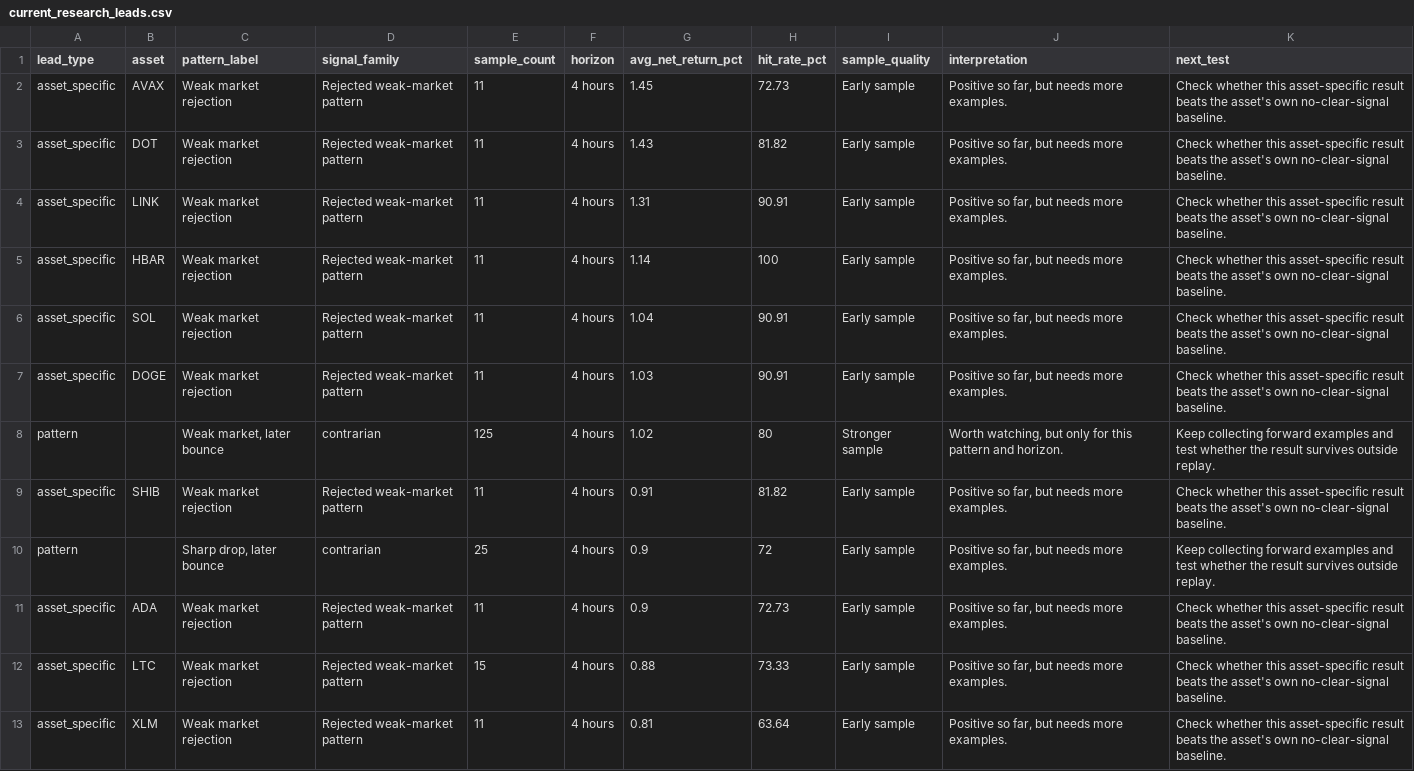
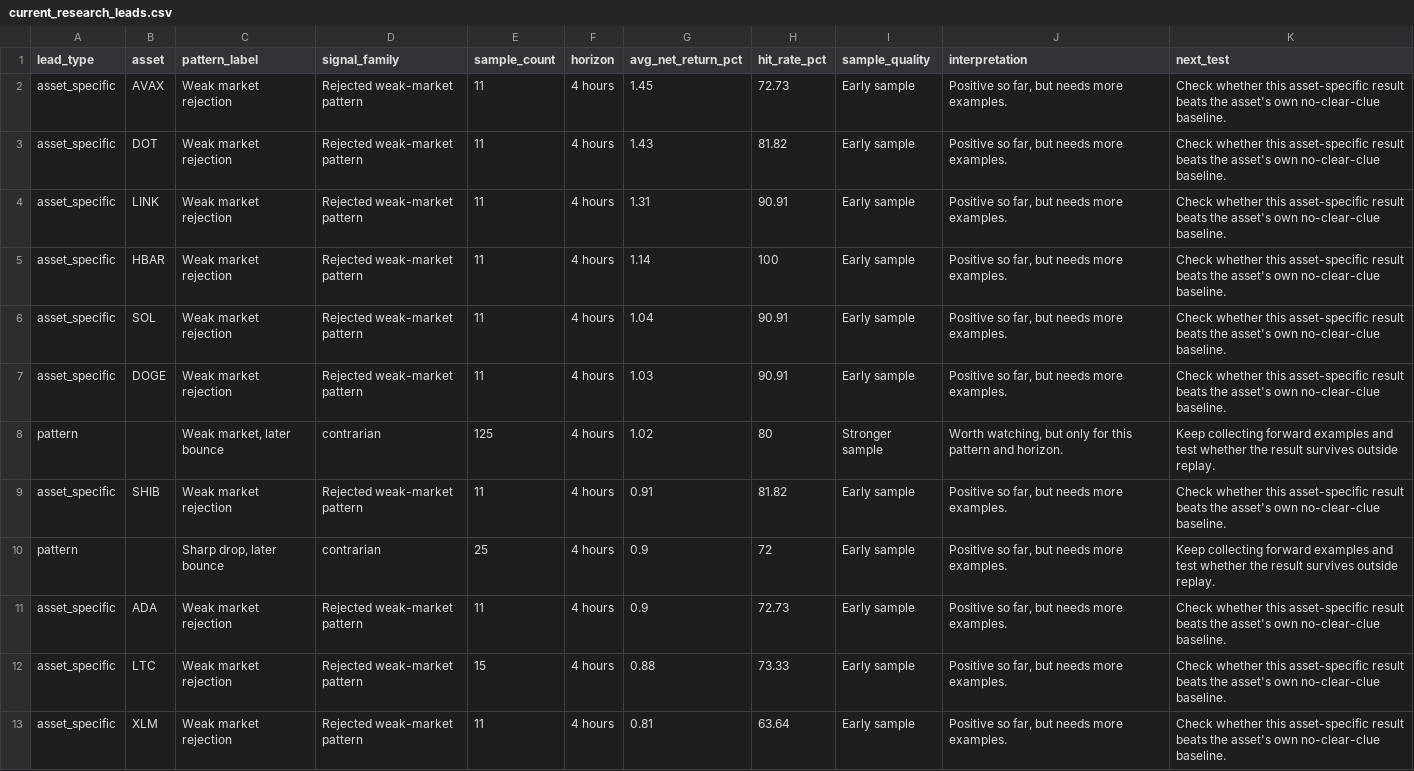
Before and after one commit to sourcelabnotes/source-lab-notes-data, a CSV file: current/current_research_leads.csv, drawn as a sheet.

```diff
--- a/current/current_research_leads.csv
+++ b/current/current_research_leads.csv
@@ -1,13 +1,13 @@
 lead_type,asset,pattern_label,signal_family,sample_count,horizon,avg_net_return_pct,hit_rate_pct,sample_quality,interpretation,next_test
-asset_specific,AVAX,Weak market rejection,Rejected weak-market pattern,11,4 hours,1.45,72.73,Early sample,"Positive so far, but needs more examples.",Check whether this asset-specific result beats the asset's own no-clear-signal baseline.
-asset_specific,DOT,Weak market rejection,Rejected weak-market pattern,11,4 hours,1.43,81.82,Early sample,"Positive so far, but needs more examples.",Check whether this asset-specific result beats the asset's own no-clear-signal baseline.
-asset_specific,LINK,Weak market rejection,Rejected weak-market pattern,11,4 hours,1.31,90.91,Early sample,"Positive so far, but needs more examples.",Check whether this asset-specific result beats the asset's own no-clear-signal baseline.
-asset_specific,HBAR,Weak market rejection,Rejected weak-market pattern,11,4 hours,1.14,100,Early sample,"Positive so far, but needs more examples.",Check whether this asset-specific result beats the asset's own no-clear-signal baseline.
-asset_specific,SOL,Weak market rejection,Rejected weak-market pattern,11,4 hours,1.04,90.91,Early sample,"Positive so far, but needs more examples.",Check whether this asset-specific result beats the asset's own no-clear-signal baseline.
-asset_specific,DOGE,Weak market rejection,Rejected weak-market pattern,11,4 hours,1.03,90.91,Early sample,"Positive so far, but needs more examples.",Check whether this asset-specific result beats the asset's own no-clear-signal baseline.
+asset_specific,AVAX,Weak market rejection,Rejected weak-market pattern,11,4 hours,1.45,72.73,Early sample,"Positive so far, but needs more examples.",Check whether this asset-specific result beats the asset's own no-clear-clue baseline.
+asset_specific,DOT,Weak market rejection,Rejected weak-market pattern,11,4 hours,1.43,81.82,Early sample,"Positive so far, but needs more examples.",Check whether this asset-specific result beats the asset's own no-clear-clue baseline.
+asset_specific,LINK,Weak market rejection,Rejected weak-market pattern,11,4 hours,1.31,90.91,Early sample,"Positive so far, but needs more examples.",Check whether this asset-specific result beats the asset's own no-clear-clue baseline.
+asset_specific,HBAR,Weak market rejection,Rejected weak-market pattern,11,4 hours,1.14,100,Early sample,"Positive so far, but needs more examples.",Check whether this asset-specific result beats the asset's own no-clear-clue baseline.
+asset_specific,SOL,Weak market rejection,Rejected weak-market pattern,11,4 hours,1.04,90.91,Early sample,"Positive so far, but needs more examples.",Check whether this asset-specific result beats the asset's own no-clear-clue baseline.
+asset_specific,DOGE,Weak market rejection,Rejected weak-market pattern,11,4 hours,1.03,90.91,Early sample,"Positive so far, but needs more examples.",Check whether this asset-specific result beats the asset's own no-clear-clue baseline.
 pattern,,"Weak market, later bounce",contrarian,125,4 hours,1.02,80,Stronger sample,"Worth watching, but only for this pattern and horizon.",Keep collecting forward examples and test whether the result survives outside replay.
-asset_specific,SHIB,Weak market rejection,Rejected weak-market pattern,11,4 hours,0.91,81.82,Early sample,"Positive so far, but needs more examples.",Check whether this asset-specific result beats the asset's own no-clear-signal baseline.
+asset_specific,SHIB,Weak market rejection,Rejected weak-market pattern,11,4 hours,0.91,81.82,Early sample,"Positive so far, but needs more examples.",Check whether this asset-specific result beats the asset's own no-clear-clue baseline.
 pattern,,"Sharp drop, later bounce",contrarian,25,4 hours,0.9,72,Early sample,"Positive so far, but needs more examples.",Keep collecting forward examples and test whether the result survives outside replay.
-asset_specific,ADA,Weak market rejection,Rejected weak-market pattern,11,4 hours,0.9,72.73,Early sample,"Positive so far, but needs more examples.",Check whether this asset-specific result beats the asset's own no-clear-signal baseline.
-asset_specific,LTC,Weak market rejection,Rejected weak-market pattern,15,4 hours,0.88,73.33,Early sample,"Positive so far, but needs more examples.",Check whether this asset-specific result beats the asset's own no-clear-signal baseline.
-asset_specific,XLM,Weak market rejection,Rejected weak-market pattern,11,4 hours,0.81,63.64,Early sample,"Positive so far, but needs more examples.",Check whether this asset-specific result beats the asset's own no-clear-signal baseline.
+asset_specific,ADA,Weak market rejection,Rejected weak-market pattern,11,4 hours,0.9,72.73,Early sample,"Positive so far, but needs more examples.",Check whether this asset-specific result beats the asset's own no-clear-clue baseline.
+asset_specific,LTC,Weak market rejection,Rejected weak-market pattern,15,4 hours,0.88,73.33,Early sample,"Positive so far, but needs more examples.",Check whether this asset-specific result beats the asset's own no-clear-clue baseline.
+asset_specific,XLM,Weak market rejection,Rejected weak-market pattern,11,4 hours,0.81,63.64,Early sample,"Positive so far, but needs more examples.",Check whether this asset-specific result beats the asset's own no-clear-clue baseline.
```
Also changed, not shown: current/current_asset_signal_scorecard.csv, current/current_row_level_signal_evidence.csv, 19 other files.
